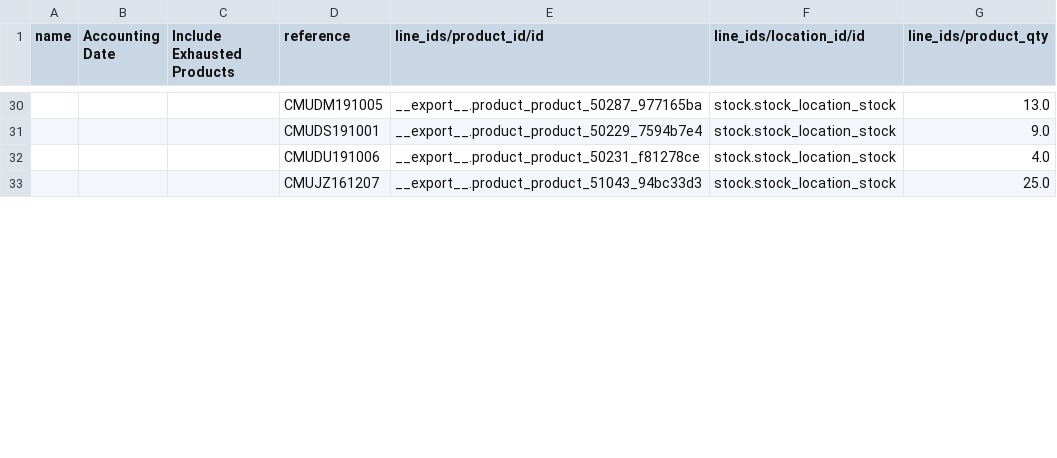
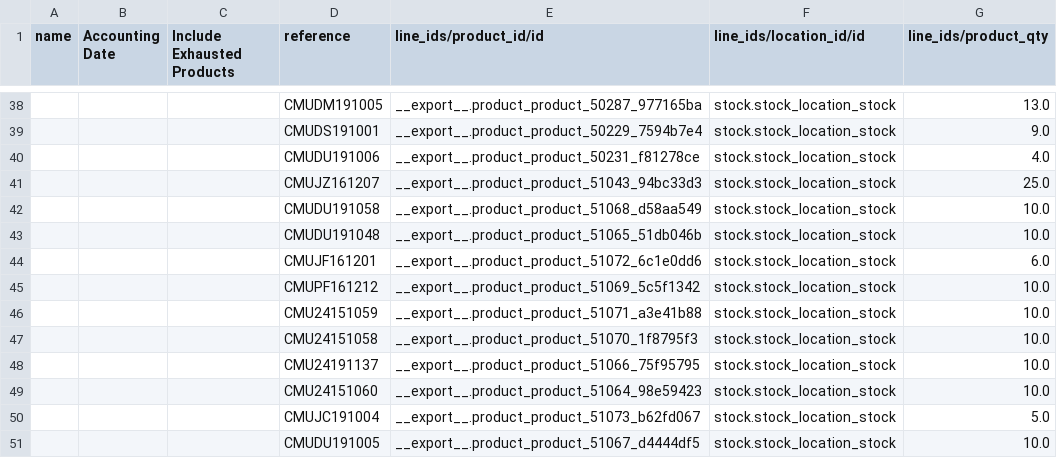
Before and after one commit to YohanAvishke/multi-bajaj-mgt, a CSV file: data/inventory/adjustments/2022-08-08-adjustment.csv, drawn as a sheet; only a part is shown, gaps mark what is left out; the diff covers the shown part only; the diff names each change by its address in the sheet, - before the commit and + after, or states it on an @@ line.

```diff
--- a/data/inventory/adjustments/2022-08-08-adjustment.csv
+++ b/data/inventory/adjustments/2022-08-08-adjustment.csv
+row 42:  |  |  | CMUDU191058 | __export__.product_product_51068_d58aa549 | stock.stock_location_stock | 10.0
+row 43:  |  |  | CMUDU191048 | __export__.product_product_51065_51db046b | stock.stock_location_stock | 10.0
+row 44:  |  |  | CMUJF161201 | __export__.product_product_51072_6c1e0dd6 | stock.stock_location_stock | 6.0
+row 45:  |  |  | CMUPF161212 | __export__.product_product_51069_5c5f1342 | stock.stock_location_stock | 10.0
+row 46:  |  |  | CMU24151059 | __export__.product_product_51071_a3e41b88 | stock.stock_location_stock | 10.0
+row 47:  |  |  | CMU24151058 | __export__.product_product_51070_1f8795f3 | stock.stock_location_stock | 10.0
+row 48:  |  |  | CMU24191137 | __export__.product_product_51066_75f95795 | stock.stock_location_stock | 10.0
+row 49:  |  |  | CMU24151060 | __export__.product_product_51064_98e59423 | stock.stock_location_stock | 10.0
+row 50:  |  |  | CMUJC191004 | __export__.product_product_51073_b62fd067 | stock.stock_location_stock | 5.0
+row 51:  |  |  | CMUDU191005 | __export__.product_product_51067_d4444df5 | stock.stock_location_stock | 10.0
```
Also changed, not shown: 9 added rows, 1 removed row, 3 moved rows and 18 edited cells elsewhere in this file, 1 other file.
